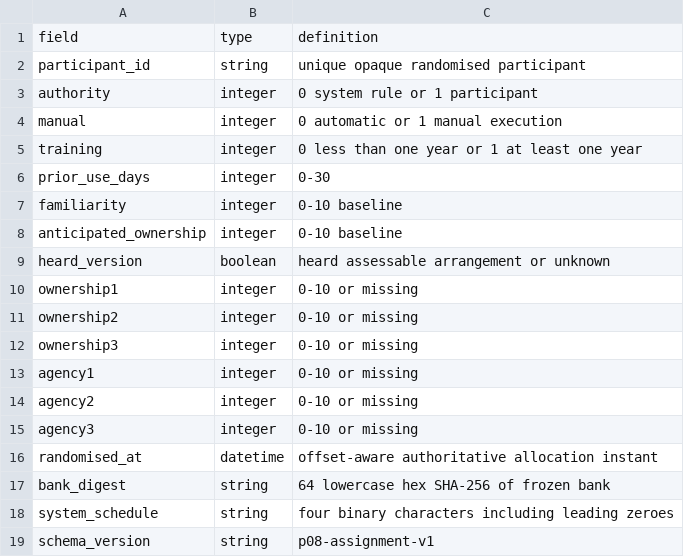
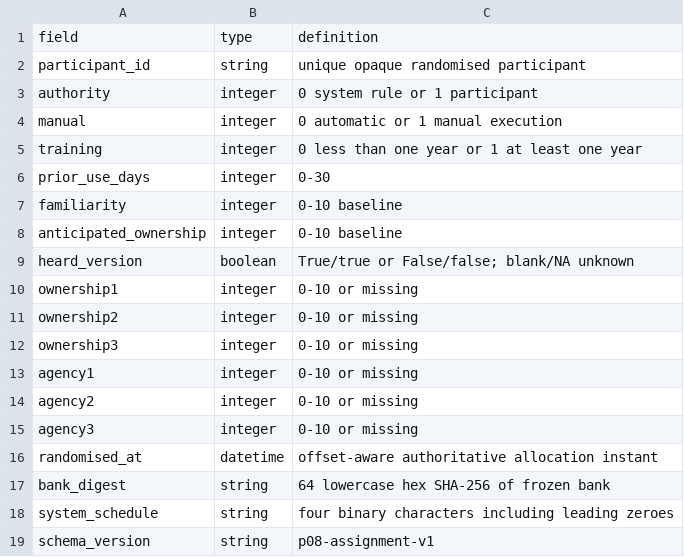
Before and after one commit to MatPomGit/arc-music, a CSV file: manuscripts/MSC-MUS-P08/analysis/data-dictionary.csv, drawn as a sheet.

```diff
--- a/manuscripts/MSC-MUS-P08/analysis/data-dictionary.csv
+++ b/manuscripts/MSC-MUS-P08/analysis/data-dictionary.csv
@@ -8,3 +8,3 @@ familiarity,integer,0-10 baseline
 anticipated_ownership,integer,0-10 baseline
-heard_version,boolean,heard assessable arrangement or unknown
+heard_version,boolean,True/true or False/false; blank/NA unknown
 ownership1,integer,0-10 or missing
```
Also changed, not shown: 5 other files.
